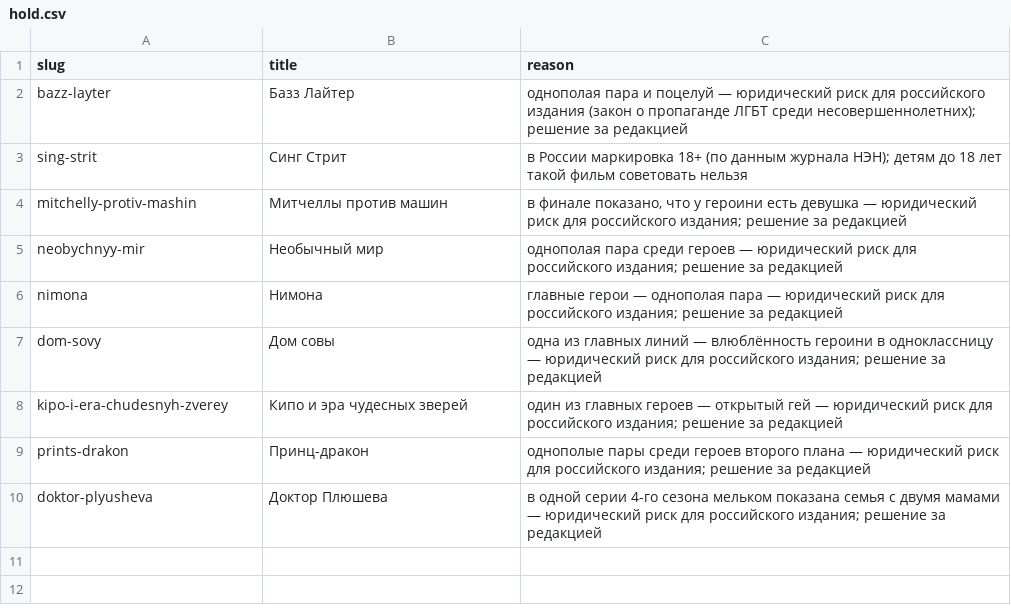
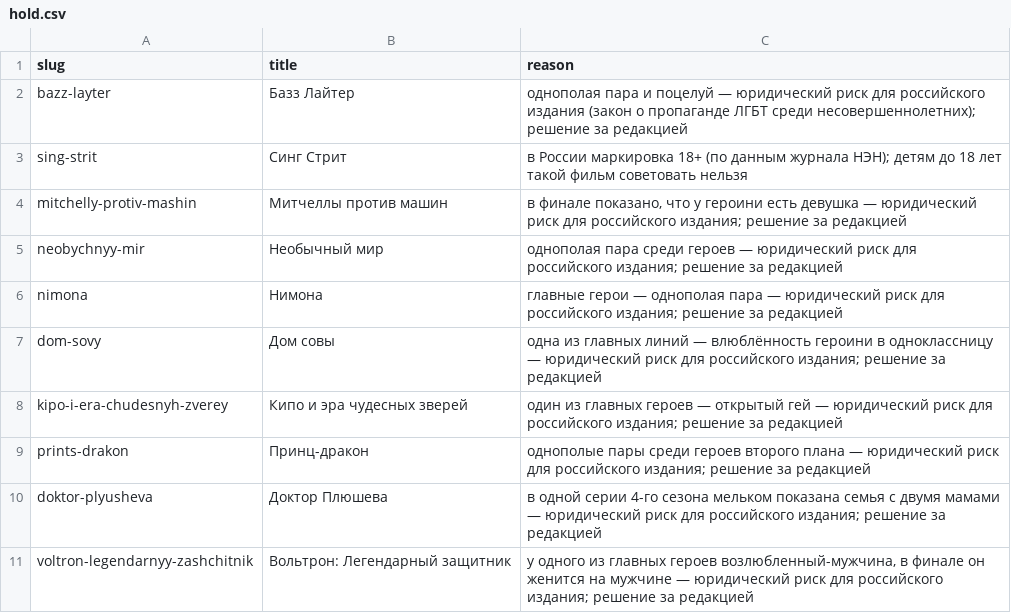
Before and after one commit to NancyKhacha/kino, a CSV file: fixes/hold.csv, drawn as a sheet; the diff names each change by its address in the sheet, - before the commit and + after, or states it on an @@ line.

```diff
--- a/fixes/hold.csv
+++ b/fixes/hold.csv
+row 11: voltron-legendarnyy-zashchitnik | Вольтрон: Легендарный защитник | у одного из главных героев возлюбленный-мужчина, в финале он женится на мужчине — юридический риск для российского издания; решение за редакцией
```
Also changed, not shown: 43 other files.
